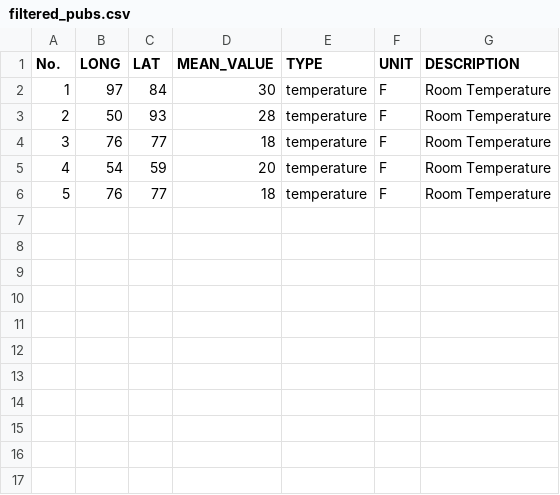
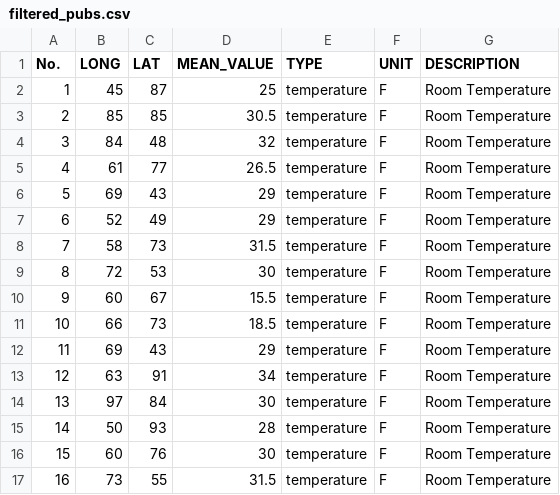
Before and after one commit to M1RK02/IoTAssignments, a CSV file: ThirdChallenge/node_red/filtered_pubs.csv, drawn as a sheet; removed rows and columns are numbered as before the commit, all else as after; the diff names each change by its address in the sheet, - before the commit and + after, or states it on an @@ line.

```diff
--- a/ThirdChallenge/node_red/filtered_pubs.csv
+++ b/ThirdChallenge/node_red/filtered_pubs.csv
+row 2: 1 | 45 | 87 | 25 | temperature | F | Room Temperature
+row 3: 2 | 85 | 85 | 30.5 | temperature | F | Room Temperature
+row 4: 3 | 84 | 48 | 32 | temperature | F | Room Temperature
+row 5: 4 | 61 | 77 | 26.5 | temperature | F | Room Temperature
+row 6: 5 | 69 | 43 | 29 | temperature | F | Room Temperature
+row 7: 6 | 52 | 49 | 29 | temperature | F | Room Temperature
+row 8: 7 | 58 | 73 | 31.5 | temperature | F | Room Temperature
+row 9: 8 | 72 | 53 | 30 | temperature | F | Room Temperature
+row 10: 9 | 60 | 67 | 15.5 | temperature | F | Room Temperature
+row 11: 10 | 66 | 73 | 18.5 | temperature | F | Room Temperature
+row 12: 11 | 69 | 43 | 29 | temperature | F | Room Temperature
+row 13: 12 | 63 | 91 | 34 | temperature | F | Room Temperature
@@ column A (No.) renumbered between rows 14 and 17 @@
-B16 (LONG): 76
+B16 (LONG): 60
-C16 (LAT): 77
+C16 (LAT): 76
-D16 (MEAN_VALUE): 18
+D16 (MEAN_VALUE): 30
-B17 (LONG): 54
+B17 (LONG): 73
-C17 (LAT): 59
+C17 (LAT): 55
-D17 (MEAN_VALUE): 20
+D17 (MEAN_VALUE): 31.5
-row 6: 5 | 76 | 77 | 18 | temperature | F | Room Temperature
```
Also changed, not shown: ThirdChallenge/node_red/ack_log.csv, ThirdChallenge/node_red/id_log.csv, 1 other file.
